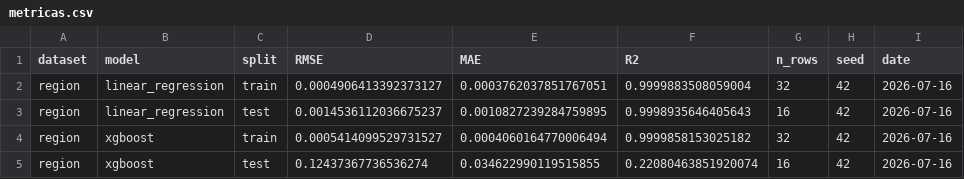
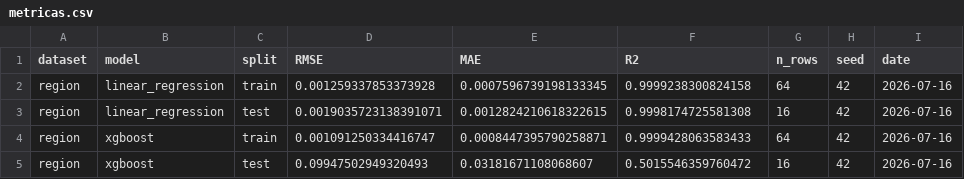
Before and after one commit to bnjmnnnn/TT1, a CSV file: data/outputs/metricas.csv, drawn as a sheet.

```diff
--- a/data/outputs/metricas.csv
+++ b/data/outputs/metricas.csv
@@ -1,5 +1,5 @@
 dataset,model,split,RMSE,MAE,R2,n_rows,seed,date
-region,linear_regression,train,0.0004906413392373127,0.0003762037851767051,0.9999883508059004,32,42,2026-07-16
-region,linear_regression,test,0.0014536112036675237,0.0010827239284759895,0.9998935646405643,16,42,2026-07-16
-region,xgboost,train,0.0005414099529731527,0.0004060164770006494,0.9999858153025182,32,42,2026-07-16
-region,xgboost,test,0.12437367736536274,0.034622990119515855,0.22080463851920074,16,42,2026-07-16
+region,linear_regression,train,0.001259337853373928,0.0007596739198133345,0.9999238300824158,64,42,2026-07-16
+region,linear_regression,test,0.0019035723138391071,0.0012824210618322615,0.9998174725581308,16,42,2026-07-16
+region,xgboost,train,0.001091250334416747,0.0008447395790258871,0.9999428063583433,64,42,2026-07-16
+region,xgboost,test,0.09947502949320493,0.03181671108068607,0.5015546359760472,16,42,2026-07-16
```
Also changed, not shown: data/outputs/predicciones_2024_2026.csv, data/outputs/predicciones_test_region.csv, 4 other files.
